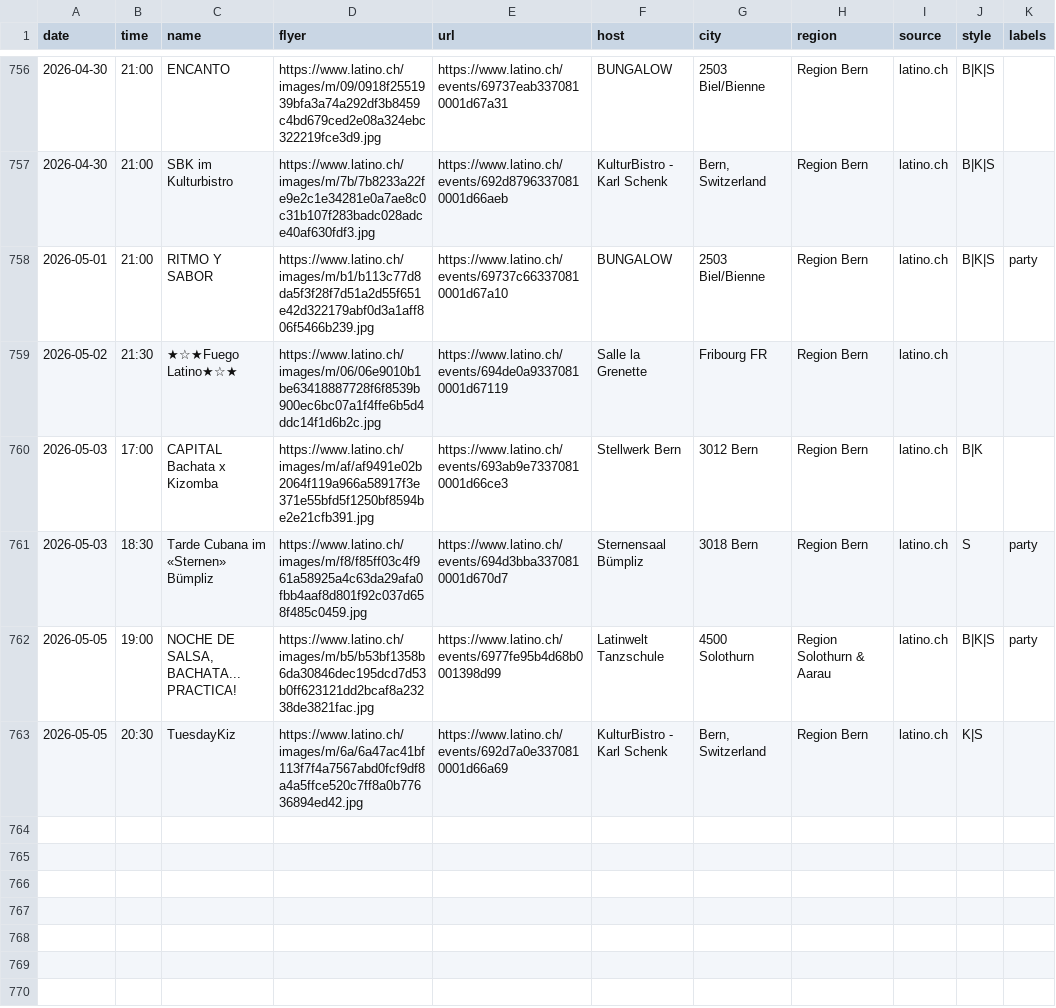
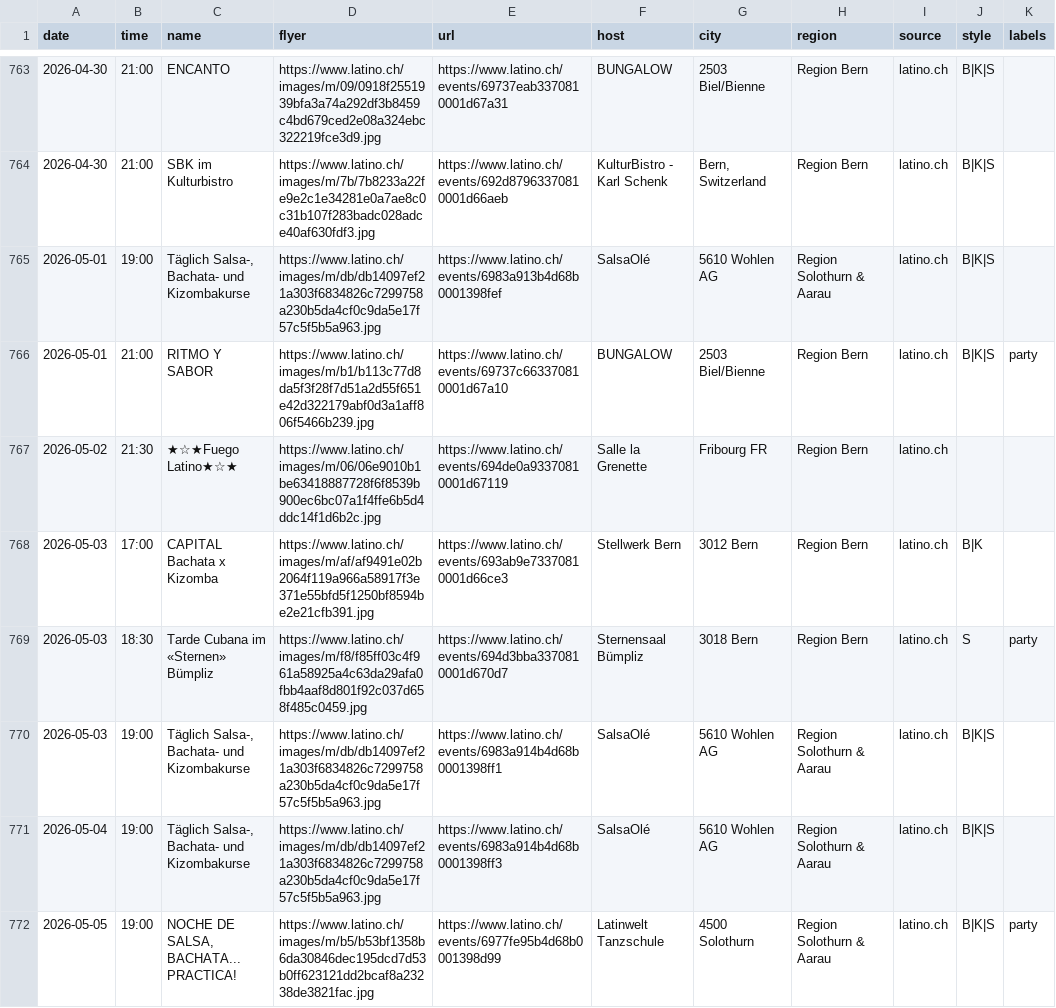
Before and after one commit to aendu/latin-events-be, a CSV file: public/events.csv, drawn as a sheet; only a part is shown, gaps mark what is left out; the shorter side is filled out with more unchanged rows; the diff covers the shown part only; the diff names each change by its address in the sheet, - before the commit and + after, or states it on an @@ line.

```diff
--- a/public/events.csv
+++ b/public/events.csv
+row 765: 2026-05-01 | 19:00 | Täglich Salsa-, Bachata- und Kizombakurse | https://www.latino.ch/images/m/db/db14097ef21a303f6834826c7299758a230b5da4cf0c9da5e17f57c5f5b5a963.jpg | https://www.latino.ch/events/6983a913b4d68b0001398fef | SalsaOlé | 5610 Wohlen AG | Region Solothurn & Aarau | latino.ch | B|K|S
+row 770: 2026-05-03 | 19:00 | Täglich Salsa-, Bachata- und Kizombakurse | https://www.latino.ch/images/m/db/db14097ef21a303f6834826c7299758a230b5da4cf0c9da5e17f57c5f5b5a963.jpg | https://www.latino.ch/events/6983a914b4d68b0001398ff1 | SalsaOlé | 5610 Wohlen AG | Region Solothurn & Aarau | latino.ch | B|K|S
+row 771: 2026-05-04 | 19:00 | Täglich Salsa-, Bachata- und Kizombakurse | https://www.latino.ch/images/m/db/db14097ef21a303f6834826c7299758a230b5da4cf0c9da5e17f57c5f5b5a963.jpg | https://www.latino.ch/events/6983a914b4d68b0001398ff3 | SalsaOlé | 5610 Wohlen AG | Region Solothurn & Aarau | latino.ch | B|K|S
```
Also changed, not shown: 11 added rows and 3 edited cells elsewhere in this file.
